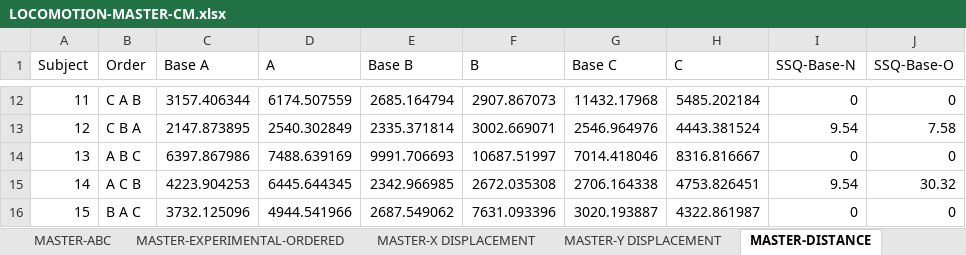
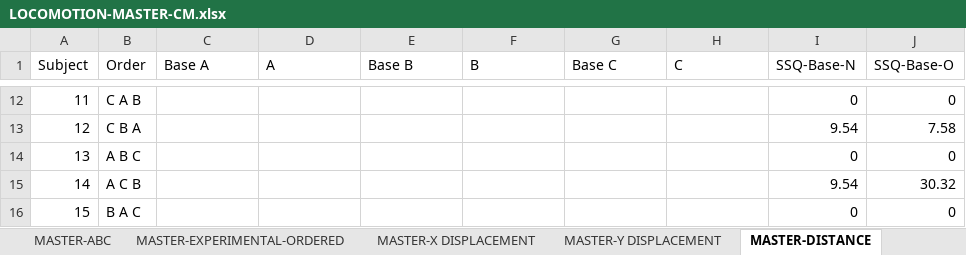
Before and after one commit to CamMerrill/LocomotionExperiment, an Excel workbook: LOCOMOTION-MASTER-CM.xlsx, sheet MASTER-DISTANCE, drawn as a sheet; only a part is shown, gaps mark what is left out; values as stored, in another font and other column widths than the file's, no borders; the diff covers the shown part only; the diff names each change by its address in the sheet, - before the commit and + after, or states it on an @@ line.

Commit message:
euclidean distance WIP

```diff
--- a/LOCOMOTION-MASTER-CM.xlsx (sheet MASTER-DISTANCE)
+++ b/LOCOMOTION-MASTER-CM.xlsx (sheet MASTER-DISTANCE)
-C12 (Base A): 3157.406344
+C12 (Base A): (empty)
-D12 (A): 6174.507559
+D12 (A): (empty)
-E12 (Base B): 2685.164794
+E12 (Base B): (empty)
-F12 (B): 2907.867073
+F12 (B): (empty)
-G12 (Base C): 11432.17968
+G12 (Base C): (empty)
-H12 (C): 5485.202184
+H12 (C): (empty)
-C13 (Base A): 2147.873895
+C13 (Base A): (empty)
-D13 (A): 2540.302849
+D13 (A): (empty)
-E13 (Base B): 2335.371814
+E13 (Base B): (empty)
-F13 (B): 3002.669071
+F13 (B): (empty)
-G13 (Base C): 2546.964976
+G13 (Base C): (empty)
-H13 (C): 4443.381524
+H13 (C): (empty)
-C14 (Base A): 6397.867986
+C14 (Base A): (empty)
-D14 (A): 7488.639169
+D14 (A): (empty)
-E14 (Base B): 9991.706693
+E14 (Base B): (empty)
-F14 (B): 10687.51997
+F14 (B): (empty)
-G14 (Base C): 7014.418046
+G14 (Base C): (empty)
-H14 (C): 8316.816667
+H14 (C): (empty)
-C15 (Base A): 4223.904253
+C15 (Base A): (empty)
-D15 (A): 6445.644345
+D15 (A): (empty)
-E15 (Base B): 2342.966985
+E15 (Base B): (empty)
-F15 (B): 2672.035308
+F15 (B): (empty)
-G15 (Base C): 2706.164338
+G15 (Base C): (empty)
-H15 (C): 4753.826451
+H15 (C): (empty)
-C16 (Base A): 3732.125096
+C16 (Base A): (empty)
-D16 (A): 4944.541966
+D16 (A): (empty)
-E16 (Base B): 2687.549062
+E16 (Base B): (empty)
-F16 (B): 7631.093396
+F16 (B): (empty)
-G16 (Base C): 3020.193887
+G16 (Base C): (empty)
-H16 (C): 4322.861987
+H16 (C): (empty)
```
Also changed, not shown: 126 edited cells elsewhere in this sheet, sheet POSTURAL SWAY DATA, 2 other files.
